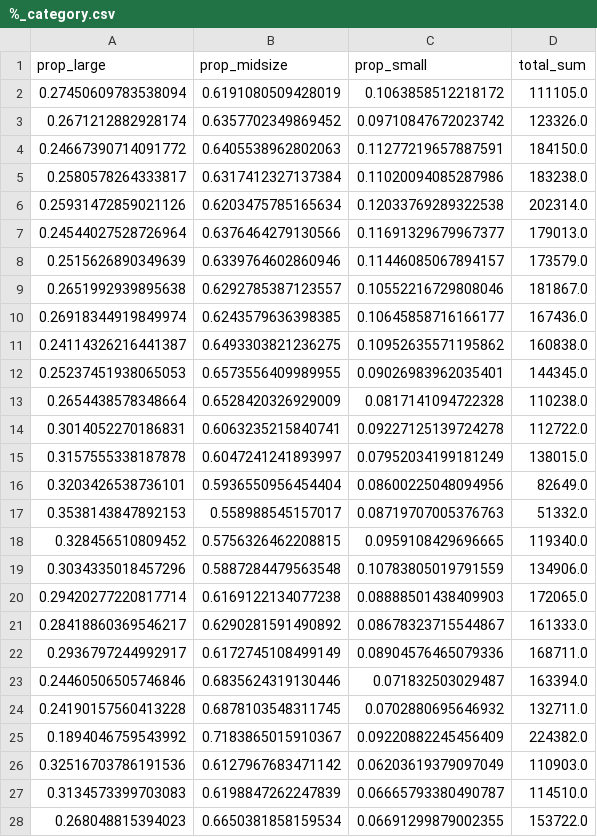
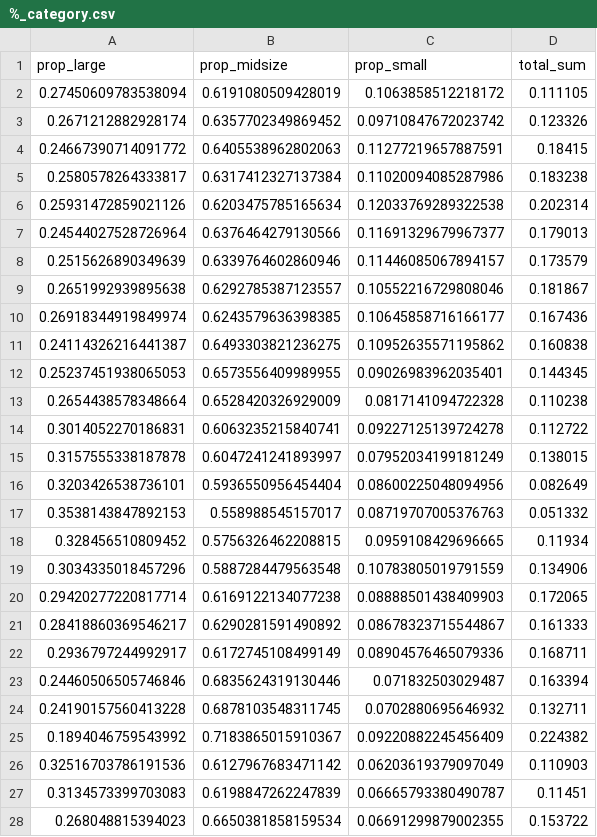
Before and after one commit to LunaAmador/Pandamonium, a CSV file: %_category.csv, drawn as a sheet; only a part is shown; the diff covers the shown part only.

```diff
--- a/%_category.csv
+++ b/%_category.csv
@@ -1,28 +1,28 @@
 prop_large,prop_midsize,prop_small,total_sum
-0.27450609783538094,0.6191080509428019,0.1063858512218172,111105.0
-0.2671212882928174,0.6357702349869452,0.09710847672023742,123326.0
-0.24667390714091772,0.6405538962802063,0.11277219657887591,184150.0
-0.2580578264333817,0.6317412327137384,0.11020094085287986,183238.0
-0.25931472859021126,0.6203475785165634,0.12033769289322538,202314.0
-0.24544027528726964,0.6376464279130566,0.11691329679967377,179013.0
-0.2515626890349639,0.6339764602860946,0.11446085067894157,173579.0
-0.2651992939895638,0.6292785387123557,0.10552216729808046,181867.0
-0.26918344919849974,0.6243579636398385,0.10645858716166177,167436.0
-0.24114326216441387,0.6493303821236275,0.10952635571195862,160838.0
-0.25237451938065053,0.6573556409989955,0.09026983962035401,144345.0
-0.2654438578348664,0.6528420326929009,0.0817141094722328,110238.0
-0.3014052270186831,0.6063235215840741,0.09227125139724278,112722.0
-0.3157555338187878,0.6047241241893997,0.07952034199181249,138015.0
-0.3203426538736101,0.5936550956454404,0.08600225048094956,82649.0
-0.3538143847892153,0.558988545157017,0.08719707005376763,51332.0
-0.328456510809452,0.5756326462208815,0.0959108429696665,119340.0
-0.3034335018457296,0.5887284479563548,0.10783805019791559,134906.0
-0.29420277220817714,0.6169122134077238,0.08888501438409903,172065.0
-0.28418860369546217,0.6290281591490892,0.08678323715544867,161333.0
-0.2936797244992917,0.6172745108499149,0.08904576465079336,168711.0
-0.24460506505746846,0.6835624319130446,0.071832503029487,163394.0
-0.24190157560413228,0.6878103548311745,0.0702880695646932,132711.0
-0.1894046759543992,0.7183865015910367,0.09220882245456409,224382.0
-0.32516703786191536,0.6127967683471142,0.06203619379097049,110903.0
-0.3134573399703083,0.6198847262247839,0.06665793380490787,114510.0
-0.268048815394023,0.6650381858159534,0.06691299879002355,153722.0
+0.27450609783538094,0.6191080509428019,0.1063858512218172,0.111105
+0.2671212882928174,0.6357702349869452,0.09710847672023742,0.123326
+0.24667390714091772,0.6405538962802063,0.11277219657887591,0.18415
+0.2580578264333817,0.6317412327137384,0.11020094085287986,0.183238
+0.25931472859021126,0.6203475785165634,0.12033769289322538,0.202314
+0.24544027528726964,0.6376464279130566,0.11691329679967377,0.179013
+0.2515626890349639,0.6339764602860946,0.11446085067894157,0.173579
+0.2651992939895638,0.6292785387123557,0.10552216729808046,0.181867
+0.26918344919849974,0.6243579636398385,0.10645858716166177,0.167436
+0.24114326216441387,0.6493303821236275,0.10952635571195862,0.160838
+0.25237451938065053,0.6573556409989955,0.09026983962035401,0.144345
+0.2654438578348664,0.6528420326929009,0.0817141094722328,0.110238
+0.3014052270186831,0.6063235215840741,0.09227125139724278,0.112722
+0.3157555338187878,0.6047241241893997,0.07952034199181249,0.138015
+0.3203426538736101,0.5936550956454404,0.08600225048094956,0.082649
+0.3538143847892153,0.558988545157017,0.08719707005376763,0.051332
+0.328456510809452,0.5756326462208815,0.0959108429696665,0.11934
+0.3034335018457296,0.5887284479563548,0.10783805019791559,0.134906
+0.29420277220817714,0.6169122134077238,0.08888501438409903,0.172065
+0.28418860369546217,0.6290281591490892,0.08678323715544867,0.161333
+0.2936797244992917,0.6172745108499149,0.08904576465079336,0.168711
+0.24460506505746846,0.6835624319130446,0.071832503029487,0.163394
+0.24190157560413228,0.6878103548311745,0.0702880695646932,0.132711
+0.1894046759543992,0.7183865015910367,0.09220882245456409,0.224382
+0.32516703786191536,0.6127967683471142,0.06203619379097049,0.110903
+0.3134573399703083,0.6198847262247839,0.06665793380490787,0.11451
+0.268048815394023,0.6650381858159534,0.06691299879002355,0.153722
```
Also changed, not shown: 9 edited cells elsewhere in this file, Merged Total Table.csv, 1 other file.
